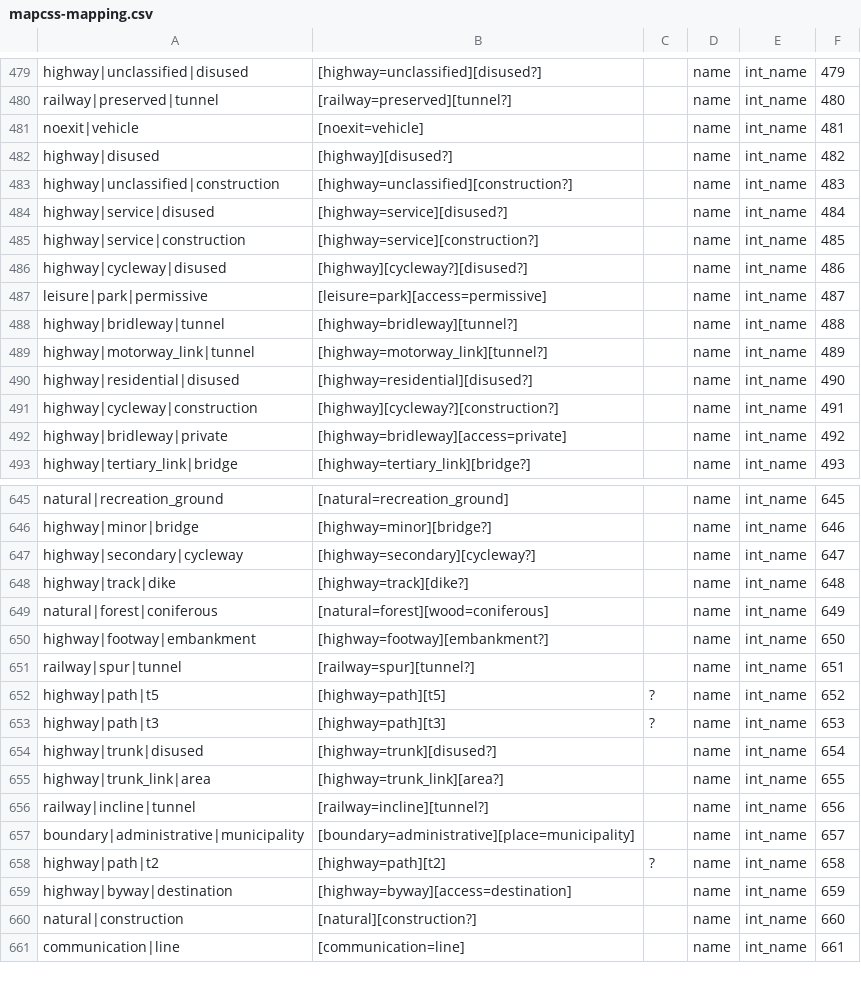
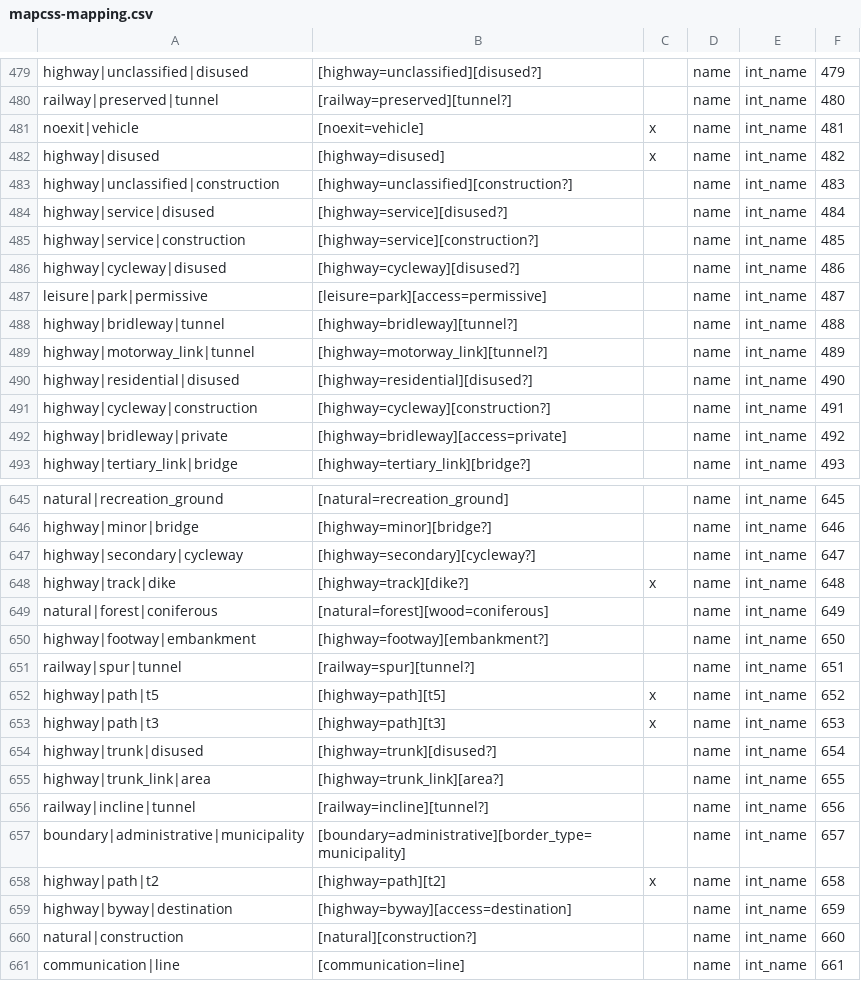
Before and after one commit to organicmaps/organicmaps, a CSV file: data/mapcss-mapping.csv, drawn as a sheet; only a part is shown, gaps mark what is left out; the diff covers the shown part only.

```diff
--- a/data/mapcss-mapping.csv
+++ b/data/mapcss-mapping.csv
@@ -480,4 +480,4 @@ highway|unclassified|disused;[highway=unclassified][disused?];;name;int_name;479
 railway|preserved|tunnel;[railway=preserved][tunnel?];;name;int_name;480
-noexit|vehicle;[noexit=vehicle];;name;int_name;481
-highway|disused;[highway][disused?];;name;int_name;482
+noexit|vehicle;[noexit=vehicle];x;name;int_name;481
+highway|disused;[highway=disused];x;name;int_name;482
 highway|unclassified|construction;[highway=unclassified][construction?];;name;int_name;483
@@ -485,3 +485,3 @@ highway|service|disused;[highway=service][disused?];;name;int_name;484
 highway|service|construction;[highway=service][construction?];;name;int_name;485
-highway|cycleway|disused;[highway][cycleway?][disused?];;name;int_name;486
+highway|cycleway|disused;[highway=cycleway][disused?];;name;int_name;486
 leisure|park|permissive;[leisure=park][access=permissive];;name;int_name;487
@@ -490,3 +490,3 @@ highway|motorway_link|tunnel;[highway=motorway_link][tunnel?];;name;int_name;489
 highway|residential|disused;[highway=residential][disused?];;name;int_name;490
-highway|cycleway|construction;[highway][cycleway?][construction?];;name;int_name;491
+highway|cycleway|construction;[highway=cycleway][construction?];;name;int_name;491
 highway|bridleway|private;[highway=bridleway][access=private];;name;int_name;492
@@ -647,3 +647,3 @@ highway|minor|bridge;[highway=minor][bridge?];;name;int_name;646
 highway|secondary|cycleway;[highway=secondary][cycleway?];;name;int_name;647
-highway|track|dike;[highway=track][dike?];;name;int_name;648
+highway|track|dike;[highway=track][dike?];x;name;int_name;648
 natural|forest|coniferous;[natural=forest][wood=coniferous];;name;int_name;649
@@ -651,4 +651,4 @@ highway|footway|embankment;[highway=footway][embankment?];;name;int_name;650
 railway|spur|tunnel;[railway=spur][tunnel?];;name;int_name;651
-highway|path|t5;[highway=path][t5];?;name;int_name;652
-highway|path|t3;[highway=path][t3];?;name;int_name;653
+highway|path|t5;[highway=path][t5];x;name;int_name;652
+highway|path|t3;[highway=path][t3];x;name;int_name;653
 highway|trunk|disused;[highway=trunk][disused?];;name;int_name;654
@@ -656,4 +656,4 @@ highway|trunk_link|area;[highway=trunk_link][area?];;name;int_name;655
 railway|incline|tunnel;[railway=incline][tunnel?];;name;int_name;656
-boundary|administrative|municipality;[boundary=administrative][place=municipality];;name;int_name;657
-highway|path|t2;[highway=path][t2];?;name;int_name;658
+boundary|administrative|municipality;[boundary=administrative][border_type=municipality];;name;int_name;657
+highway|path|t2;[highway=path][t2];x;name;int_name;658
 highway|byway|destination;[highway=byway][access=destination];;name;int_name;659
```
Also changed, not shown: 64 edited cells elsewhere in this file.
